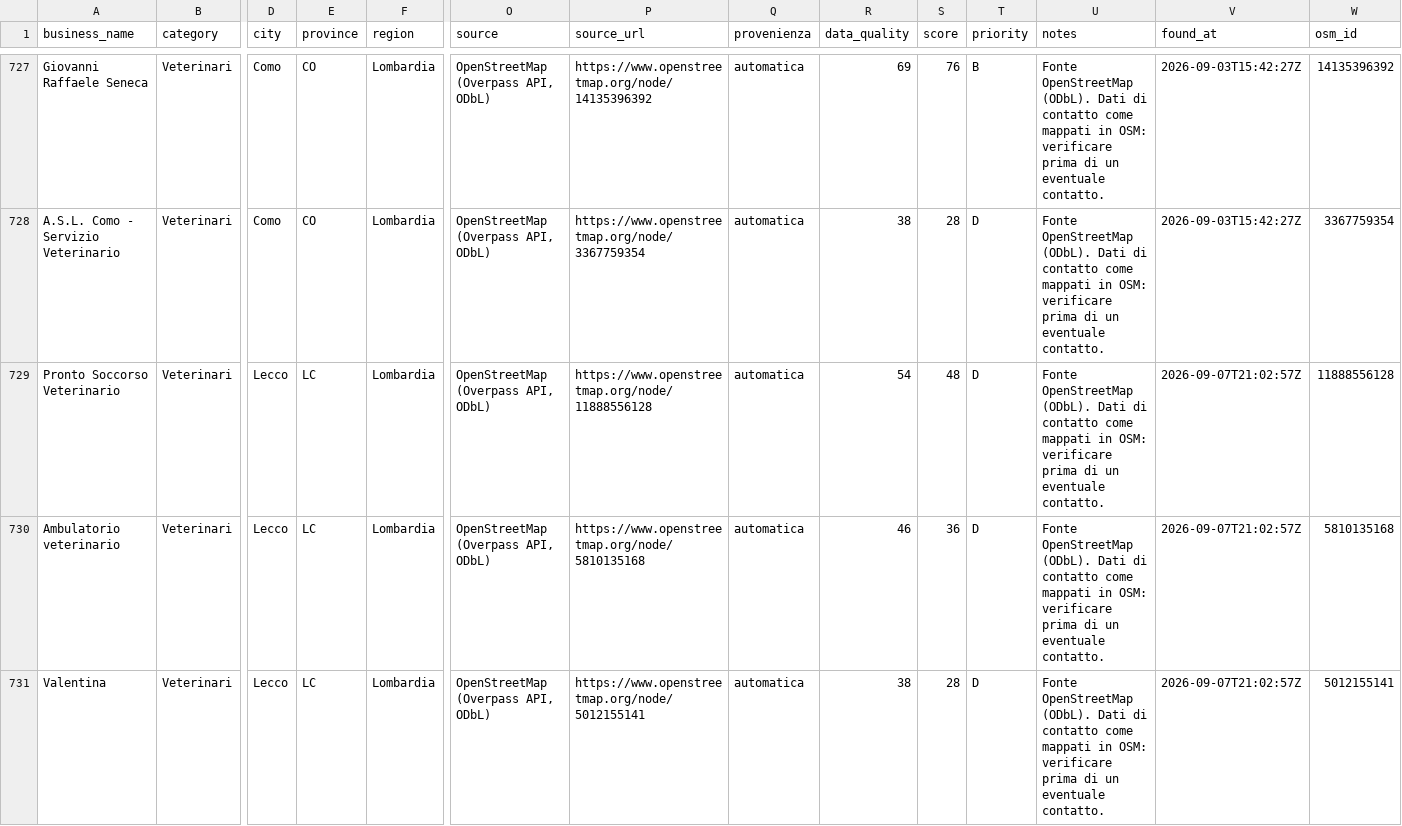
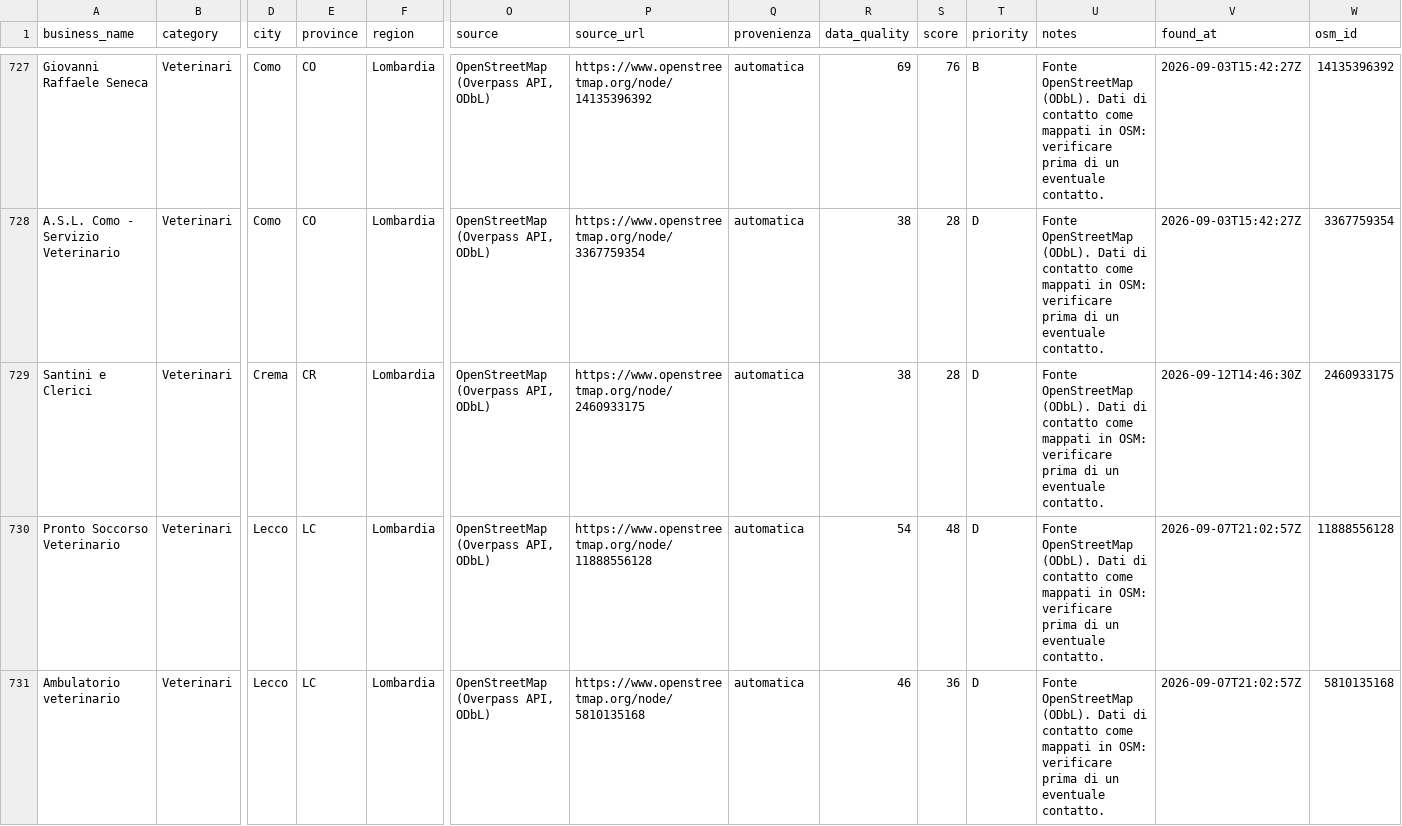
Before and after one commit to lucaiolienrico/prova, a CSV file: prospecting/output/petnote_prospects.csv, drawn as a sheet; only a part is shown, gaps mark what is left out; the shorter side is filled out with more unchanged rows; rows hold the shown columns only; the diff covers the shown part only; the diff names each change by its address in the sheet, - before the commit and + after, or states it on an @@ line.

```diff
--- a/prospecting/output/petnote_prospects.csv
+++ b/prospecting/output/petnote_prospects.csv
+row 729: Santini e Clerici | Veterinari | Crema | CR | Lombardia | OpenStreetMap (Overpass API, ODbL) | https://www.openstreetmap.org/node/2460933175 | automatica | 38 | 28 | D | Fonte OpenStreetMap (ODbL). Dati di contatto come mappati in OSM: verificare prima di un eventuale contatto. | 2026-09-12T14:46:30Z | 2460933175
```
Also changed, not shown: 3 added rows elsewhere in this file, 12 other files.
